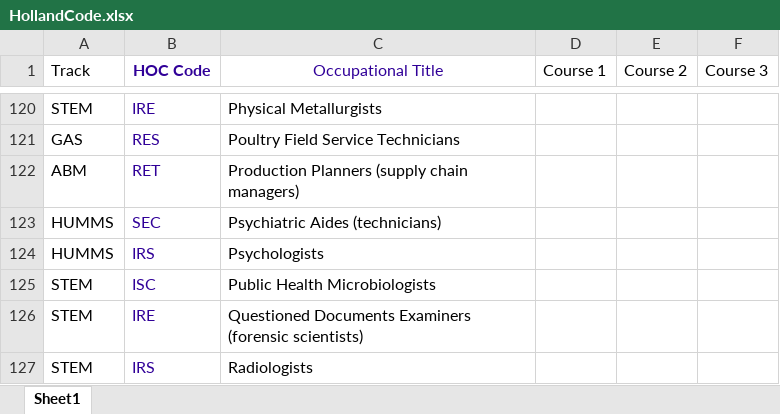
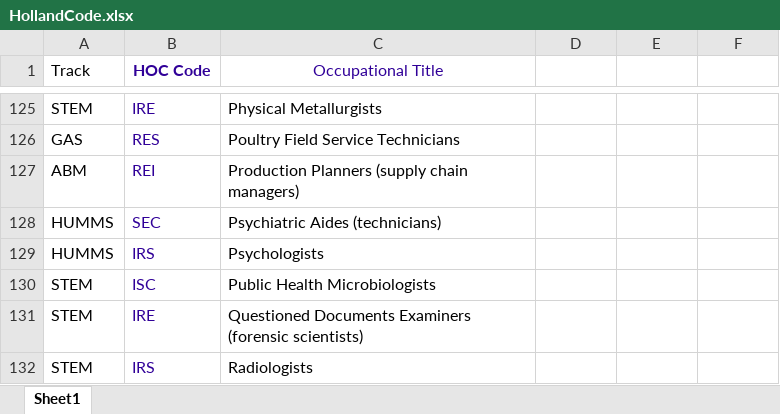
Before and after one commit to ChosenRealmAlfeche/spero, an Excel workbook: app/datasets/HollandCode.xlsx, sheet Sheet1, drawn as a sheet; only a part is shown, gaps mark what is left out; values as stored, in another font and other column widths than the file's, no borders; addresses are those after the commit; the diff covers the shown part only; the diff names each change by its address in the sheet, - before the commit and + after, or states it on an @@ line.

```diff
--- a/app/datasets/HollandCode.xlsx (sheet Sheet1)
+++ b/app/datasets/HollandCode.xlsx (sheet Sheet1)
-D1: Course 1
+D1: (empty)
-E1: Course 2
+E1: (empty)
-F1: Course 3
+F1: (empty)
-B127 (HOC Code): RET
+B127 (HOC Code): REI
```
Also changed, not shown: 5 added rows and 70 edited cells elsewhere in this sheet, 11 other files.
